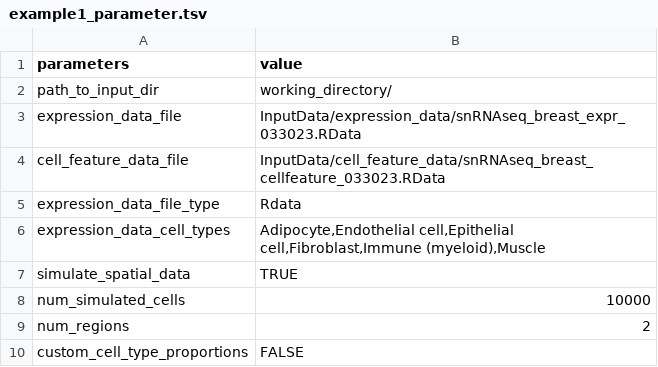
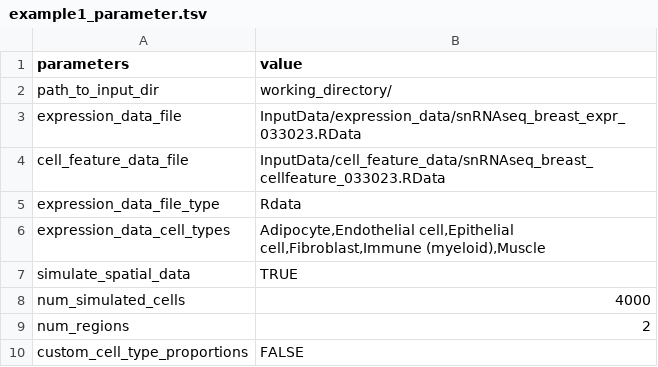
Before and after one commit to songxiaoyu/sCCIgen_data, a TSV file: DockerUI/example_data/example1_parameter.tsv, drawn as a sheet; only a part is shown; the diff names each change by its address in the sheet, - before the commit and + after, or states it on an @@ line.

```diff
--- a/DockerUI/example_data/example1_parameter.tsv
+++ b/DockerUI/example_data/example1_parameter.tsv
-B8 (value): 10000
+B8 (value): 4000
```
Also changed, not shown: DockerUI/example_data/example3_expr_pattern.tsv, DockerUI/example_data/example3_parameter.tsv, 9 other files.
